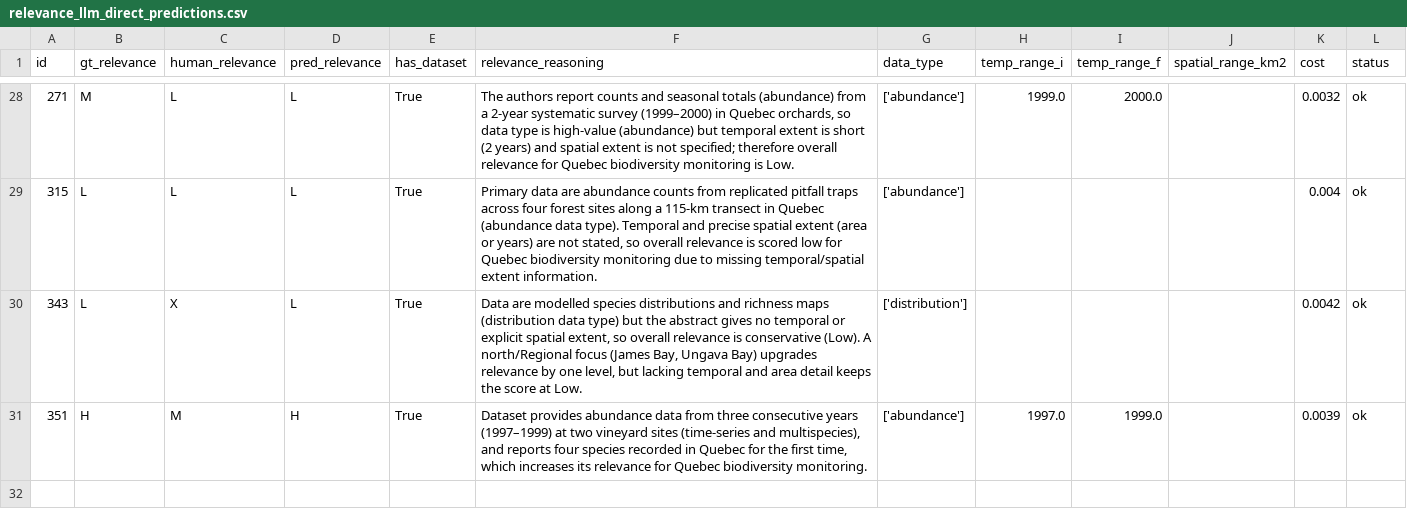
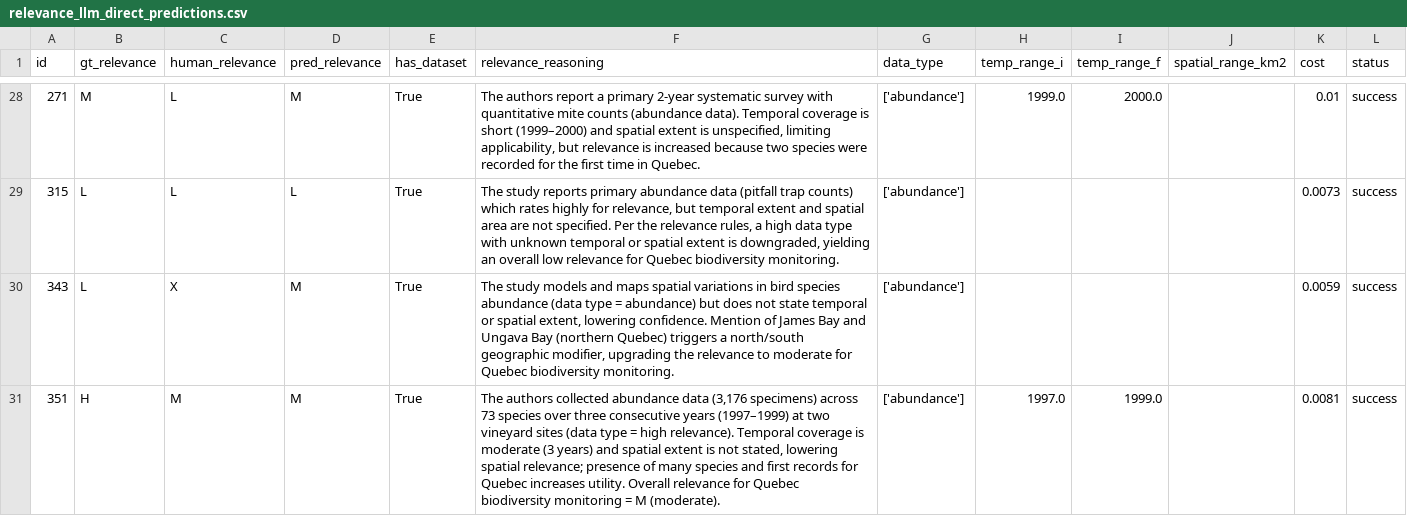
Before and after one commit to BiodiversiteQuebec/llm_metadata, a CSV file: notebooks/results/relevance_llm_direct_predictions.csv, drawn as a sheet; only a part is shown, gaps mark what is left out; the diff covers the shown part only.

Commit message:
Refactored notebooks for Relevance scoring from direct LLM prompt using refactored prompt eval api

```diff
--- a/notebooks/results/relevance_llm_direct_predictions.csv
+++ b/notebooks/results/relevance_llm_direct_predictions.csv
@@ -28,4 +28,4 @@ id,gt_relevance,human_relevance,pred_relevance,has_dataset,relevance_reasoning,d
-271,M,L,L,True,"The authors report counts and seasonal totals (abundance) from a 2-year systematic survey (1999–2000) in Quebec orchards, so data type is high-value (abundance) but temporal extent is short (2 years) and spatial extent is not specified; therefore overall relevance for Quebec biodiversity monitoring is Low.",['abundance'],1999.0,2000.0,,0.0032,ok
-315,L,L,L,True,"Primary data are abundance counts from replicated pitfall traps across four forest sites along a 115-km transect in Quebec (abundance data type). Temporal and precise spatial extent (area or years) are not stated, so overall relevance is scored low for Quebec biodiversity monitoring due to missing temporal/spatial extent information.",['abundance'],,,,0.004,ok
-343,L,X,L,True,"Data are modelled species distributions and richness maps (distribution data type) but the abstract gives no temporal or explicit spatial extent, so overall relevance is conservative (Low). A north/Regional focus (James Bay, Ungava Bay) upgrades relevance by one level, but lacking temporal and area detail keeps the score at Low.",['distribution'],,,,0.0042,ok
-351,H,M,H,True,"Dataset provides abundance data from three consecutive years (1997–1999) at two vineyard sites (time-series and multispecies), and reports four species recorded in Quebec for the first time, which increases its relevance for Quebec biodiversity monitoring.",['abundance'],1997.0,1999.0,,0.0039,ok
+271,M,L,M,True,"The authors report a primary 2-year systematic survey with quantitative mite counts (abundance data). Temporal coverage is short (1999–2000) and spatial extent is unspecified, limiting applicability, but relevance is increased because two species were recorded for the first time in Quebec.",['abundance'],1999.0,2000.0,,0.01,success
+315,L,L,L,True,"The study reports primary abundance data (pitfall trap counts) which rates highly for relevance, but temporal extent and spatial area are not specified. Per the relevance rules, a high data type with unknown temporal or spatial extent is downgraded, yielding an overall low relevance for Quebec biodiversity monitoring.",['abundance'],,,,0.0073,success
+343,L,X,M,True,"The study models and maps spatial variations in bird species abundance (data type = abundance) but does not state temporal or spatial extent, lowering confidence. Mention of James Bay and Ungava Bay (northern Quebec) triggers a north/south geographic modifier, upgrading the relevance to moderate for Quebec biodiversity monitoring.",['abundance'],,,,0.0059,success
+351,H,M,M,True,"The authors collected abundance data (3,176 specimens) across 73 species over three consecutive years (1997–1999) at two vineyard sites (data type = high relevance). Temporal coverage is moderate (3 years) and spatial extent is not stated, lowering spatial relevance; presence of many species and first records for Quebec increases utility. Overall relevance for Quebec biodiversity monitoring = M (moderate).",['abundance'],1997.0,1999.0,,0.0081,success
```
Also changed, not shown: 90 edited cells elsewhere in this file, notebooks/results/relevance_comparison_summary.csv, notebooks/results/relevance_llm_direct_pdf_predictions.csv, 11 other files.
